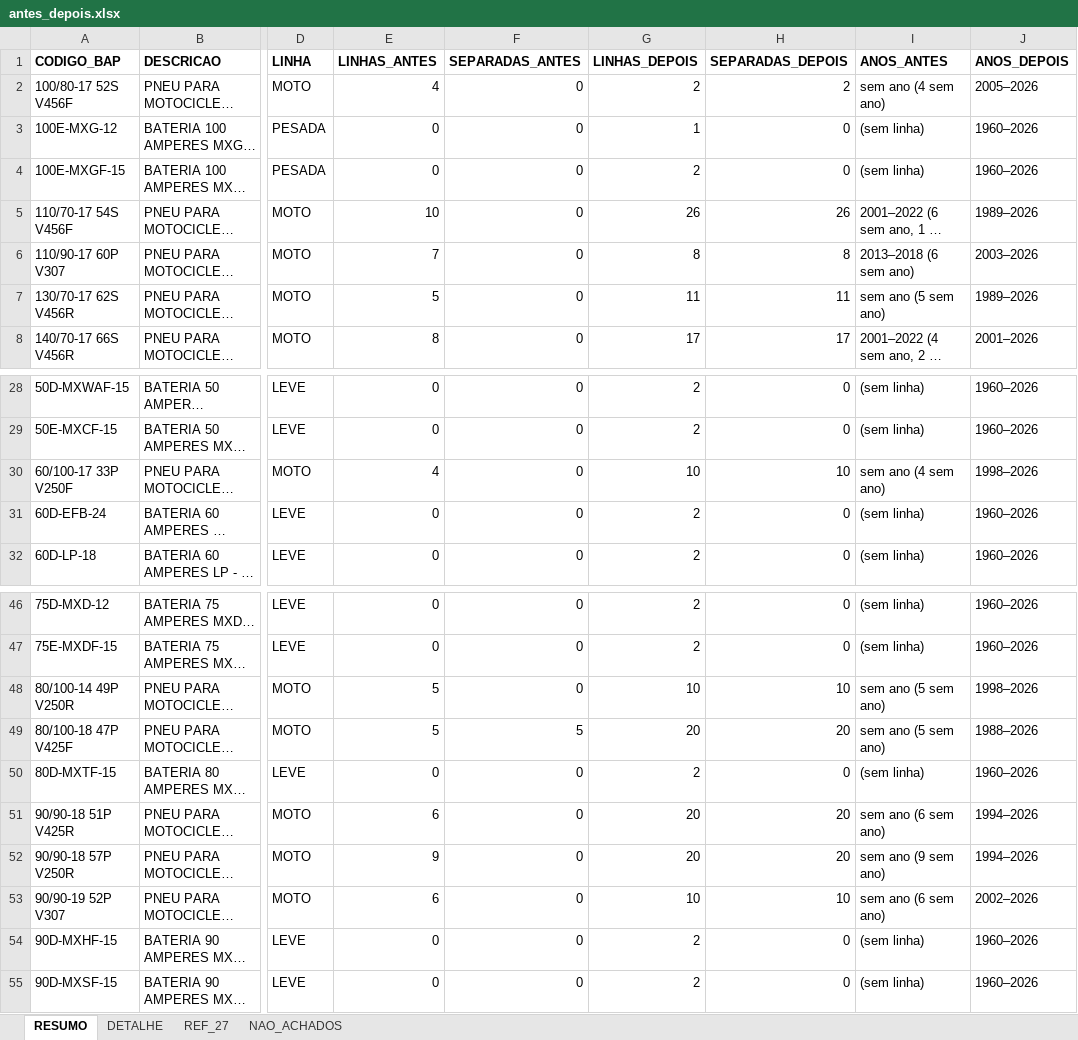
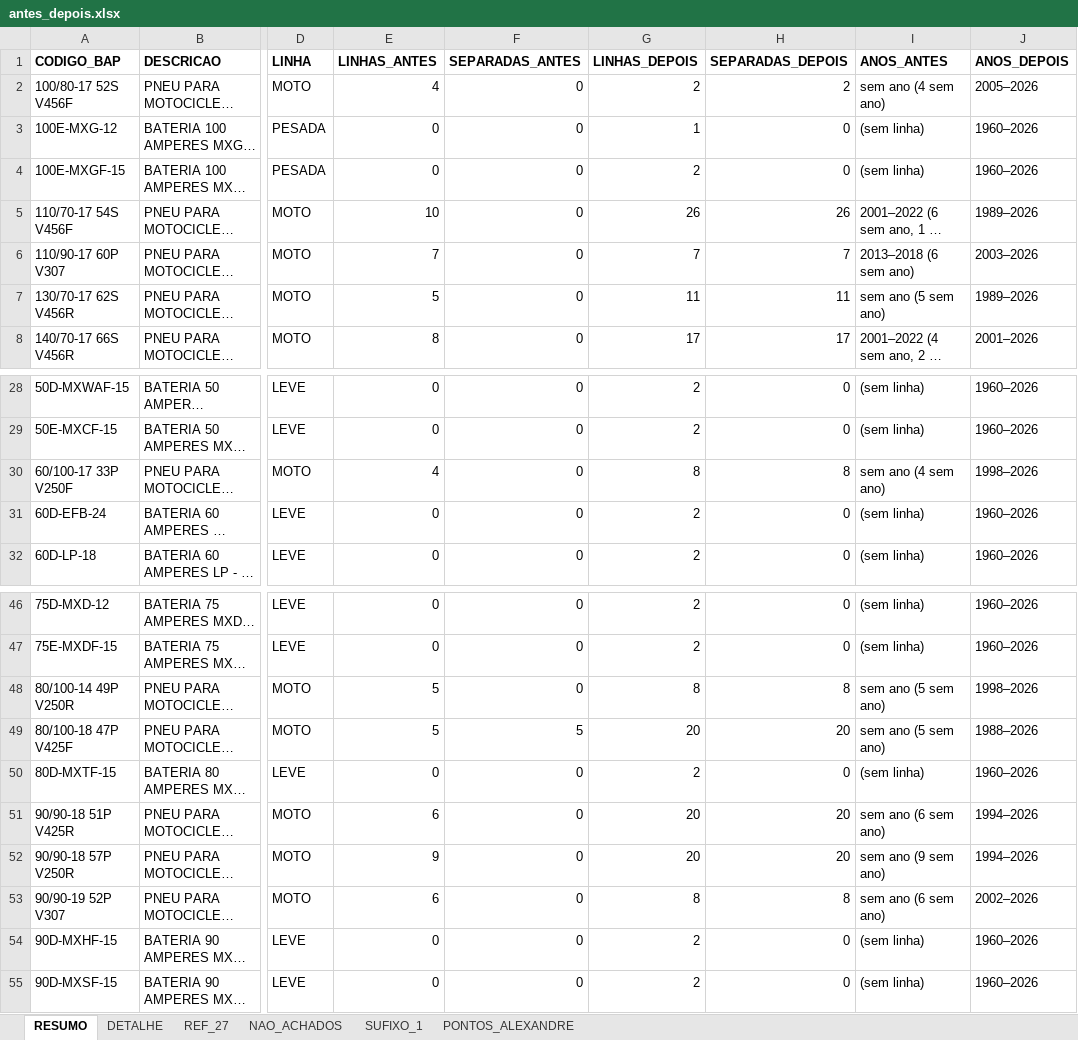
Before and after one commit to aloirr/bapajudacatalogo, an Excel workbook: dados/T-0040/simulacao/antes_depois.xlsx, sheet RESUMO, drawn as a sheet; only a part is shown, gaps mark what is left out; long unchanged cells end in …; values as stored, in another font and other column widths than the file's, no borders; the diff names each change by its address in the sheet, - before the commit and + after, or states it on an @@ line.

```diff
--- a/dados/T-0040/simulacao/antes_depois.xlsx (sheet RESUMO)
+++ b/dados/T-0040/simulacao/antes_depois.xlsx (sheet RESUMO)
+sheet tab: SUFIXO_1
+sheet tab: PONTOS_ALEXANDRE
-G6 (LINHAS_DEPOIS): 8
+G6 (LINHAS_DEPOIS): 7
-H6 (SEPARADAS_DEPOIS): 8
+H6 (SEPARADAS_DEPOIS): 7
-G30 (LINHAS_DEPOIS): 10
+G30 (LINHAS_DEPOIS): 8
-H30 (SEPARADAS_DEPOIS): 10
+H30 (SEPARADAS_DEPOIS): 8
-G48 (LINHAS_DEPOIS): 10
+G48 (LINHAS_DEPOIS): 8
-H48 (SEPARADAS_DEPOIS): 10
+H48 (SEPARADAS_DEPOIS): 8
-G53 (LINHAS_DEPOIS): 10
+G53 (LINHAS_DEPOIS): 8
-H53 (SEPARADAS_DEPOIS): 10
+H53 (SEPARADAS_DEPOIS): 8
```
Also changed, not shown: 2 other files.
